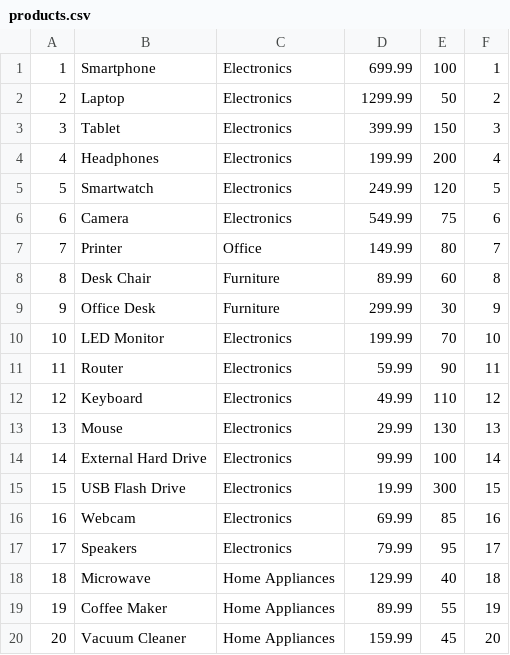
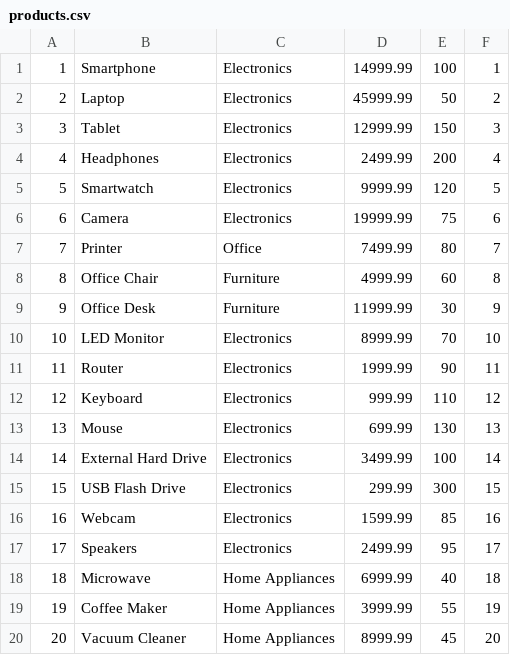
Before and after one commit to B24CH1037/ic-project-reverse-logistics-cli, a CSV file: data/products.csv, drawn as a sheet.

```diff
--- a/data/products.csv
+++ b/data/products.csv
@@ -1,20 +1,20 @@
-1,Smartphone,Electronics,699.99,100,1
-2,Laptop,Electronics,1299.99,50,2
-3,Tablet,Electronics,399.99,150,3
-4,Headphones,Electronics,199.99,200,4
-5,Smartwatch,Electronics,249.99,120,5
-6,Camera,Electronics,549.99,75,6
-7,Printer,Office,149.99,80,7
-8,Desk Chair,Furniture,89.99,60,8
-9,Office Desk,Furniture,299.99,30,9
-10,LED Monitor,Electronics,199.99,70,10
-11,Router,Electronics,59.99,90,11
-12,Keyboard,Electronics,49.99,110,12
-13,Mouse,Electronics,29.99,130,13
-14,External Hard Drive,Electronics,99.99,100,14
-15,USB Flash Drive,Electronics,19.99,300,15
-16,Webcam,Electronics,69.99,85,16
-17,Speakers,Electronics,79.99,95,17
-18,Microwave,Home Appliances,129.99,40,18
-19,Coffee Maker,Home Appliances,89.99,55,19
-20,Vacuum Cleaner,Home Appliances,159.99,45,20
+1,Smartphone,Electronics,14999.99,100,1
+2,Laptop,Electronics,45999.99,50,2
+3,Tablet,Electronics,12999.99,150,3
+4,Headphones,Electronics,2499.99,200,4
+5,Smartwatch,Electronics,9999.99,120,5
+6,Camera,Electronics,19999.99,75,6
+7,Printer,Office,7499.99,80,7
+8,Office Chair,Furniture,4999.99,60,8
+9,Office Desk,Furniture,11999.99,30,9
+10,LED Monitor,Electronics,8999.99,70,10
+11,Router,Electronics,1999.99,90,11
+12,Keyboard,Electronics,999.99,110,12
+13,Mouse,Electronics,699.99,130,13
+14,External Hard Drive,Electronics,3499.99,100,14
+15,USB Flash Drive,Electronics,299.99,300,15
+16,Webcam,Electronics,1599.99,85,16
+17,Speakers,Electronics,2499.99,95,17
+18,Microwave,Home Appliances,6999.99,40,18
+19,Coffee Maker,Home Appliances,3999.99,55,19
+20,Vacuum Cleaner,Home Appliances,8999.99,45,20
```
Also changed, not shown: data/customers.csv, data/warehouses.csv, 44 other files.
